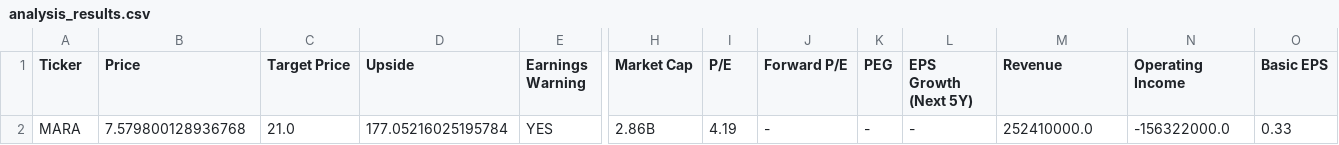
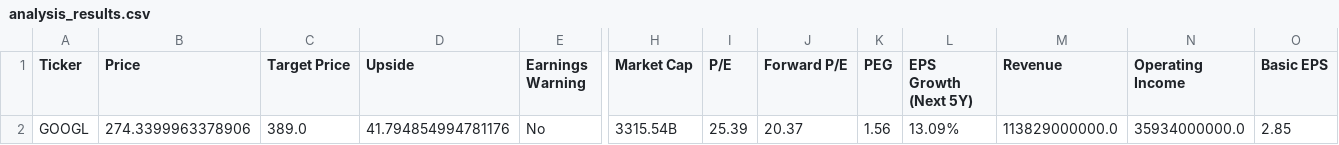
Before and after one commit to tryorfry/growth_invest_plan, a CSV file: analysis_results.csv, drawn as a sheet; only a part is shown, gaps mark what is left out; removed rows and columns are numbered as before the commit, all else as after; rows hold the shown columns only; the diff names each change by its address in the sheet, - before the commit and + after, or states it on an @@ line.

```diff
--- a/analysis_results.csv
+++ b/analysis_results.csv
-row 2: MARA | 7.579800128936768 | 21.0 | 177.05216025195784 | YES | 2.86B | 4.19 | - | - | - | 252410000.0 | -156322000.0 | 0.33
+row 2: GOOGL | 274.3399963378906 | 389.0 | 41.794854994781176 | No | 3315.54B | 25.39 | 20.37 | 1.56 | 13.09% | 113829000000.0 | 35934000000.0 | 2.85
```
Also changed, not shown: 9 other files.
